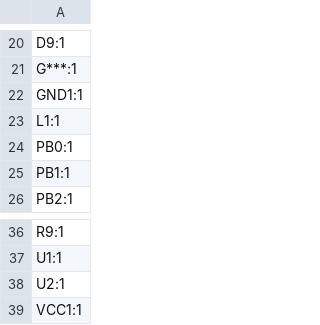
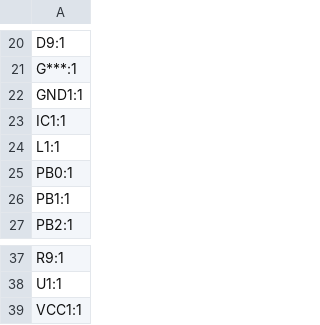
Before and after one commit to Casperdroid5/Valentine-Project, a CSV file: production/designators.csv, drawn as a sheet; only a part is shown, gaps mark what is left out.

```diff
--- a/production/designators.csv
+++ b/production/designators.csv
@@ -22,2 +22,3 @@ G***:1
 GND1:1
+IC1:1
 L1:1
@@ -37,3 +38,2 @@ R9:1
 U1:1
-U2:1
 VCC1:1
```
Also changed, not shown: production/bom.csv, production/positions.csv, 1 other file.
